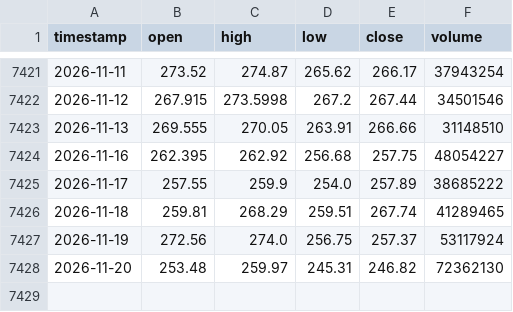
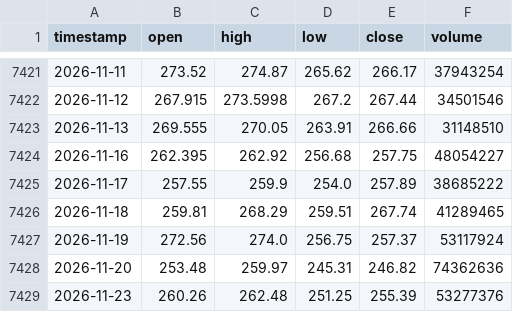
Before and after one commit to monica-a-git/Stock_Price_Predictor, a CSV file: data/AMZN.csv, drawn as a sheet; only a part is shown, gaps mark what is left out.

```diff
--- a/data/AMZN.csv
+++ b/data/AMZN.csv
@@ -7427,2 +7427,3 @@ timestamp,open,high,low,close,volume
 2026-11-19,272.56,274.0,256.75,257.37,53117924
-2026-11-20,253.48,259.97,245.31,246.82,72362130
+2026-11-20,253.48,259.97,245.31,246.82,74362636
+2026-11-23,260.26,262.48,251.25,255.39,53277376
```
Also changed, not shown: data/AAPL_predictions.csv, data/AMZN_predictions.csv, 18 other files.
